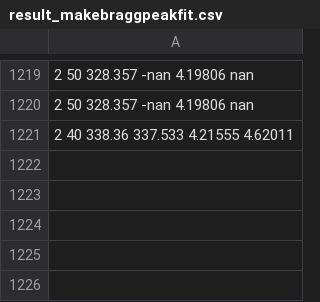
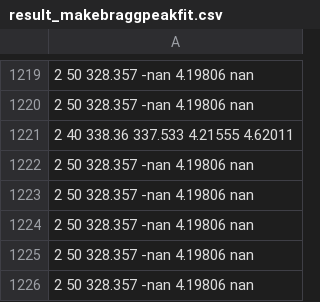
Before and after one commit to HelgeEgil/DigitalTrackingCalorimeterToolkit, a CSV file: DTCToolkit/OutputFiles/result_makebraggpeakfit.csv, drawn as a sheet; only a part is shown, gaps mark what is left out.

```diff
--- a/DTCToolkit/OutputFiles/result_makebraggpeakfit.csv
+++ b/DTCToolkit/OutputFiles/result_makebraggpeakfit.csv
@@ -1221 +1221,6 @@
 2 40 338.36 337.533 4.21555 4.62011
+2 50 328.357 -nan 4.19806 nan
+2 50 328.357 -nan 4.19806 nan
+2 50 328.357 -nan 4.19806 nan
+2 50 328.357 -nan 4.19806 nan
+2 50 328.357 -nan 4.19806 nan
```
Also changed, not shown: 3 other files.
